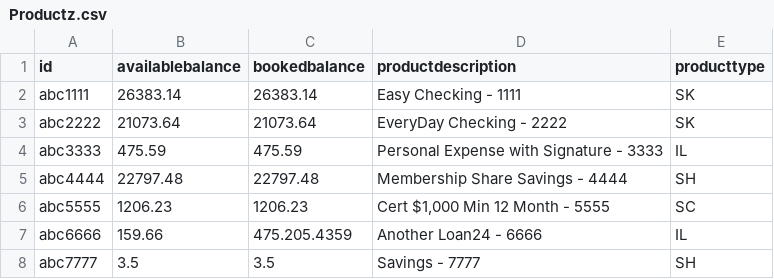
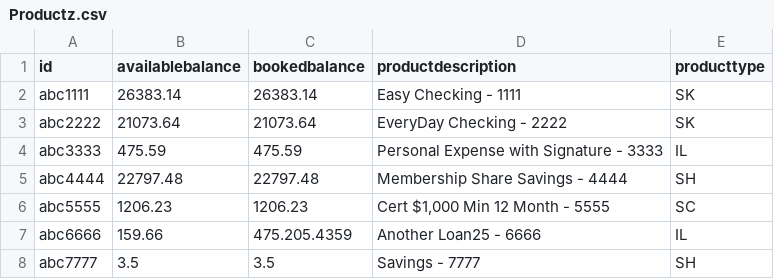
Before and after one commit to DanPerovich/wmc_data_source_automation, a CSV file: data/Productz.csv, drawn as a sheet.

Commit message:
update ds v25

```diff
--- a/data/Productz.csv
+++ b/data/Productz.csv
@@ -6,3 +6,3 @@ abc4444,22797.48,22797.48,Membership Share Savings - 4444,SH
 abc5555,1206.23,1206.23,"Cert $1,000 Min 12 Month - 5555",SC
-abc6666,159.66,475.205.4359,Another Loan24 - 6666,IL
+abc6666,159.66,475.205.4359,Another Loan25 - 6666,IL
 abc7777,3.5,3.5,Savings - 7777,SH
```
